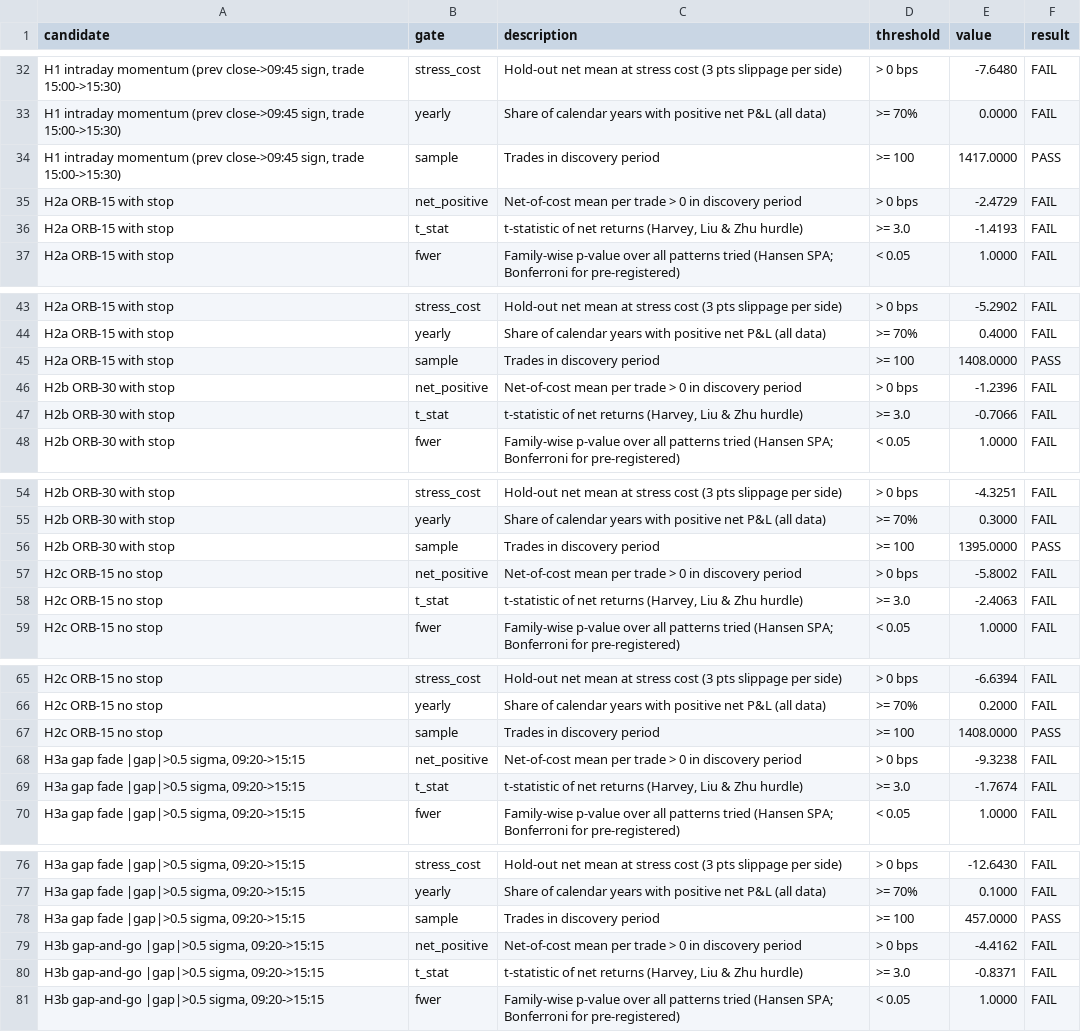
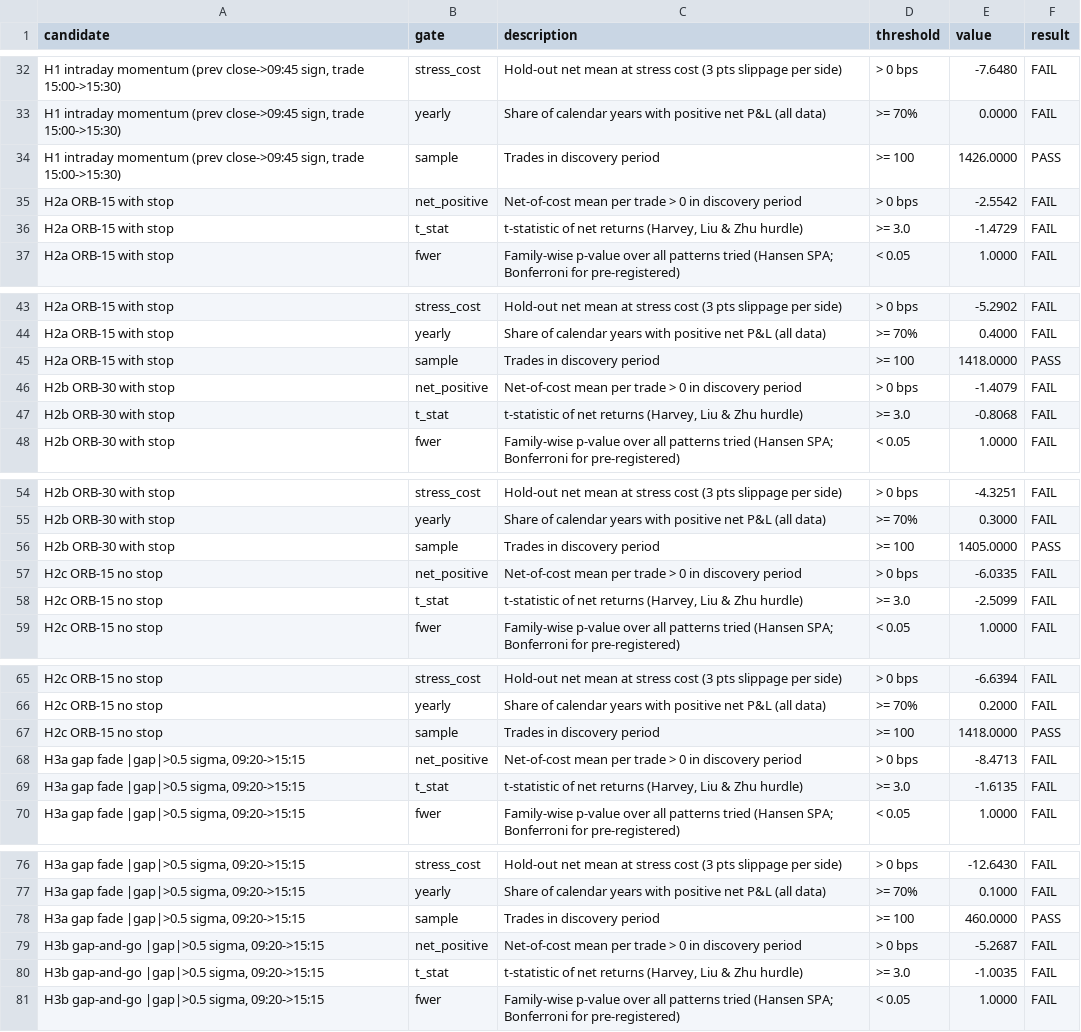
Before and after one commit to muthusankar54/Algo2026, a CSV file: intraday-research/results/eval_scorecards.csv, drawn as a sheet; only a part is shown, gaps mark what is left out; the diff covers the shown part only; the diff names each change by its address in the sheet, - before the commit and + after, or states it on an @@ line.

```diff
--- a/intraday-research/results/eval_scorecards.csv
+++ b/intraday-research/results/eval_scorecards.csv
-E34 (value): 1417.0000
+E34 (value): 1426.0000
-E35 (value): -2.4729
+E35 (value): -2.5542
-E36 (value): -1.4193
+E36 (value): -1.4729
-E45 (value): 1408.0000
+E45 (value): 1418.0000
-E46 (value): -1.2396
+E46 (value): -1.4079
-E47 (value): -0.7066
+E47 (value): -0.8068
-E56 (value): 1395.0000
+E56 (value): 1405.0000
-E57 (value): -5.8002
+E57 (value): -6.0335
-E58 (value): -2.4063
+E58 (value): -2.5099
-E67 (value): 1408.0000
+E67 (value): 1418.0000
-E68 (value): -9.3238
+E68 (value): -8.4713
-E69 (value): -1.7674
+E69 (value): -1.6135
-E78 (value): 457.0000
+E78 (value): 460.0000
-E79 (value): -4.4162
+E79 (value): -5.2687
-E80 (value): -0.8371
+E80 (value): -1.0035
```
Also changed, not shown: 33 edited cells elsewhere in this file, intraday-research/results/gap_open_to_close_by_era.csv, intraday-research/results/geopolitical_event_study.csv, 31 other files.
